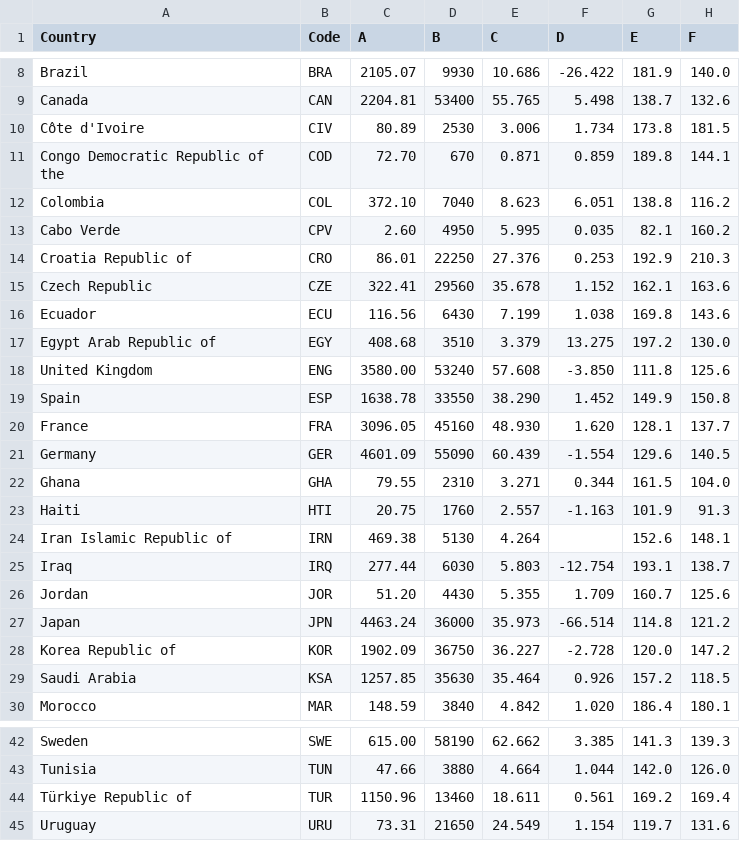
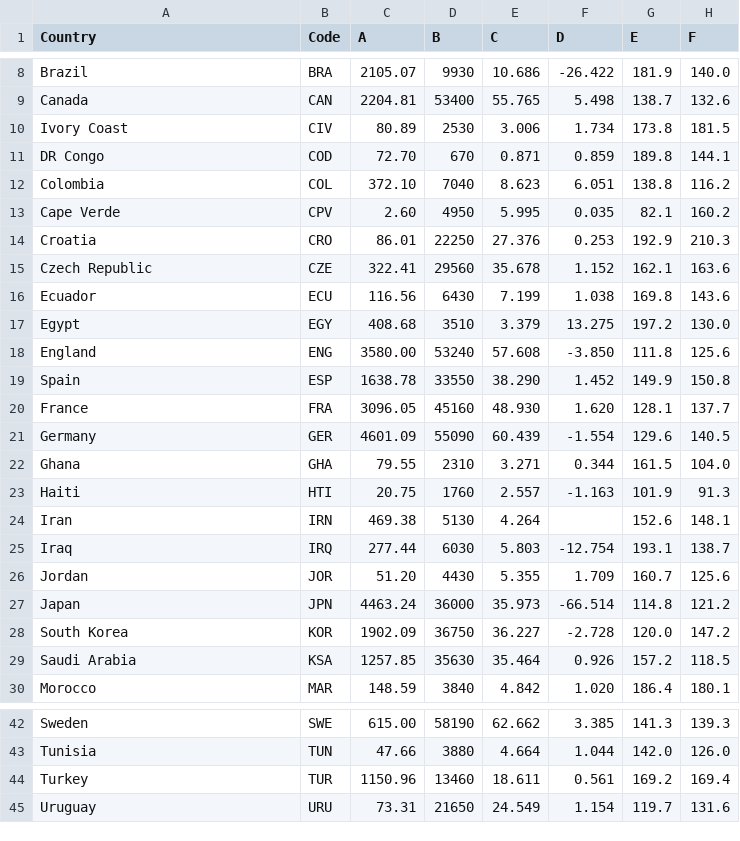
Before and after one commit to gleo1973/tp-laboratorio-mcag-1c2026, a CSV file: datos/processed/Economic_Indicators.csv, drawn as a sheet; only a part is shown, gaps mark what is left out; the diff names each change by its address in the sheet, - before the commit and + after, or states it on an @@ line.

Commit message:
fix: corrección de nombres de países

```diff
--- a/datos/processed/Economic_Indicators.csv
+++ b/datos/processed/Economic_Indicators.csv
-A10 (Country): Côte d'Ivoire
+A10 (Country): Ivory Coast
-A11 (Country): Congo Democratic Republic of the
+A11 (Country): DR Congo
-A13 (Country): Cabo Verde
+A13 (Country): Cape Verde
-A14 (Country): Croatia Republic of
+A14 (Country): Croatia
-A17 (Country): Egypt Arab Republic of
+A17 (Country): Egypt
-A18 (Country): United Kingdom
+A18 (Country): England
-A24 (Country): Iran Islamic Republic of
+A24 (Country): Iran
-A28 (Country): Korea Republic of
+A28 (Country): South Korea
-A44 (Country): Türkiye Republic of
+A44 (Country): Turkey
```
